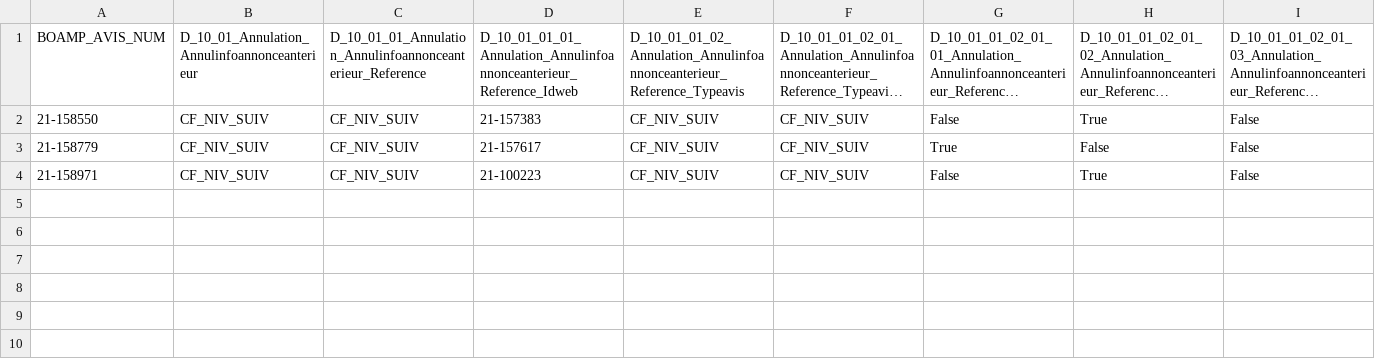
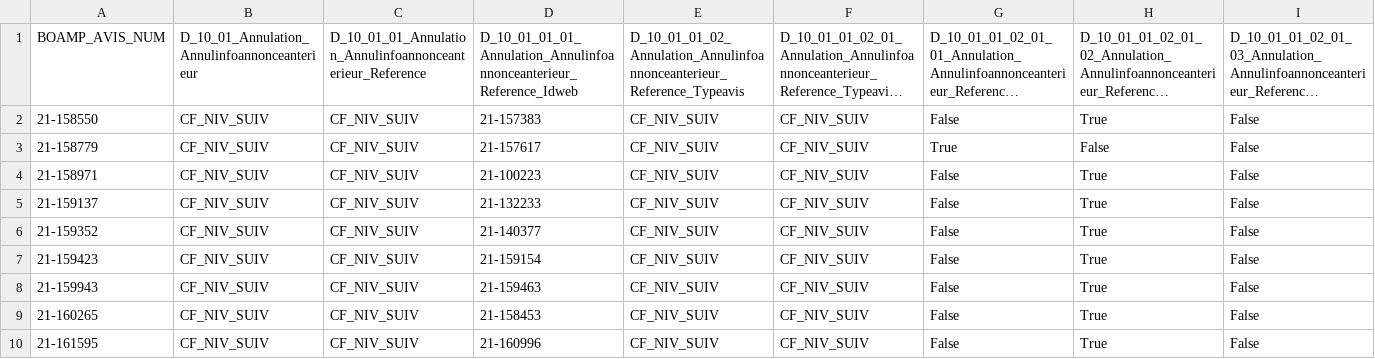
Before and after one commit to brett005/BOAMP_2021_CSV, a CSV file: df_boamp_2021_12_D_10_annulation_A.csv, drawn as a sheet; only a part is shown; long unchanged cells end in …; rows hold the shown columns only; the diff names each change by its address in the sheet, - before the commit and + after, or states it on an @@ line.

```diff
--- a/df_boamp_2021_12_D_10_annulation_A.csv
+++ b/df_boamp_2021_12_D_10_annulation_A.csv
+row 5: 21-159137 | CF_NIV_SUIV | CF_NIV_SUIV | 21-132233 | CF_NIV_SUIV | CF_NIV_SUIV | False | True | False
+row 6: 21-159352 | CF_NIV_SUIV | CF_NIV_SUIV | 21-140377 | CF_NIV_SUIV | CF_NIV_SUIV | False | True | False
+row 7: 21-159423 | CF_NIV_SUIV | CF_NIV_SUIV | 21-159154 | CF_NIV_SUIV | CF_NIV_SUIV | False | True | False
+row 8: 21-159943 | CF_NIV_SUIV | CF_NIV_SUIV | 21-159463 | CF_NIV_SUIV | CF_NIV_SUIV | False | True | False
+row 9: 21-160265 | CF_NIV_SUIV | CF_NIV_SUIV | 21-158453 | CF_NIV_SUIV | CF_NIV_SUIV | False | True | False
+row 10: 21-161595 | CF_NIV_SUIV | CF_NIV_SUIV | 21-160996 | CF_NIV_SUIV | CF_NIV_SUIV | False | True | False
```
Also changed, not shown: df_boamp_2021_12_D_10_annulation_B.csv, df_boamp_2021_12_D_14_conditionparticipationsystmequalif_B.csv, 41 other files.
